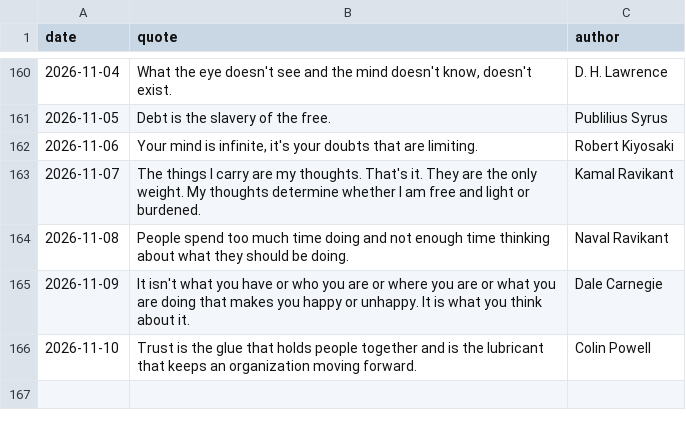
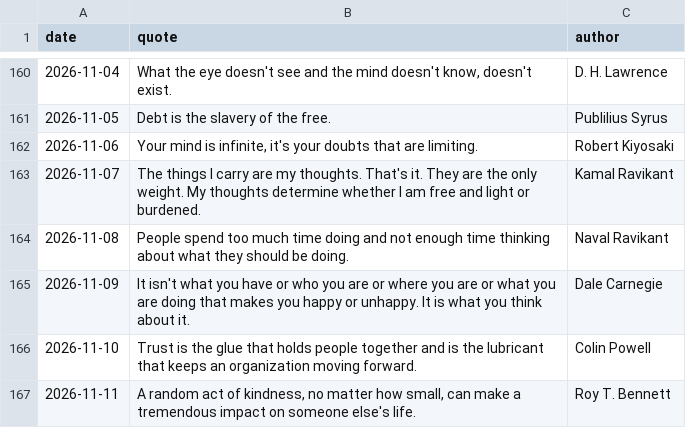
Before and after one commit to forst-dev/daily-quote, a CSV file: quotes.csv, drawn as a sheet; only a part is shown, gaps mark what is left out.

```diff
--- a/quotes.csv
+++ b/quotes.csv
@@ -166 +166,2 @@ date,quote,author
 2026-11-10,Trust is the glue that holds people together and is the lubricant that keeps an organization moving forward.,Colin Powell
+2026-11-11,"A random act of kindness, no matter how small, can make a tremendous impact on someone else's life.",Roy T. Bennett
```
Also changed, not shown: 1 other file.
